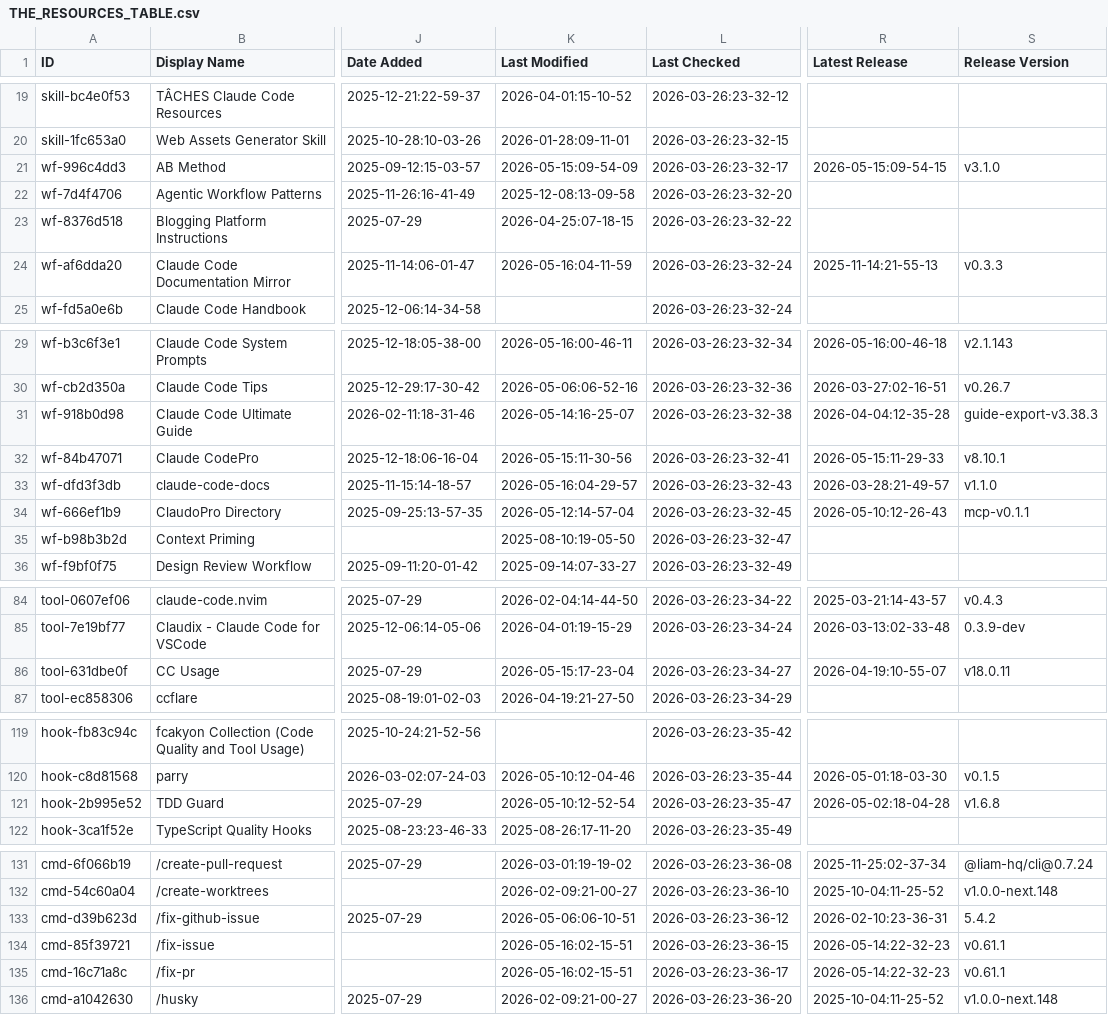
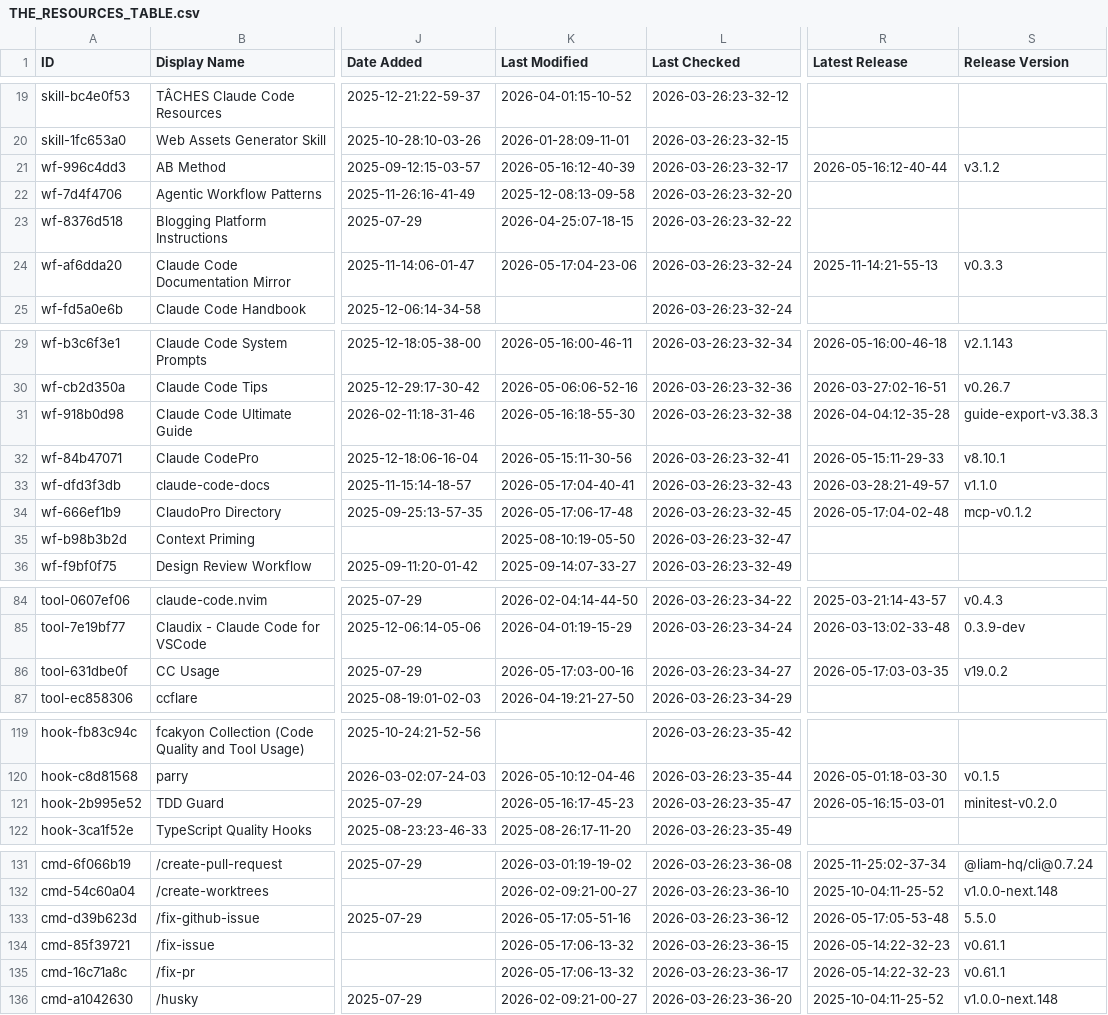
Before and after one commit to nothingtosurprise/awesome-claude-code, a CSV file: THE_RESOURCES_TABLE.csv, drawn as a sheet; only a part is shown, gaps mark what is left out; the diff covers the shown part only; the diff names each change by its address in the sheet, - before the commit and + after, or states it on an @@ line.

```diff
--- a/THE_RESOURCES_TABLE.csv
+++ b/THE_RESOURCES_TABLE.csv
-K21 (Last Modified): 2026-05-15:09-54-09
+K21 (Last Modified): 2026-05-16:12-40-39
-R21 (Latest Release): 2026-05-15:09-54-15
+R21 (Latest Release): 2026-05-16:12-40-44
-S21 (Release Version): v3.1.0
+S21 (Release Version): v3.1.2
-K24 (Last Modified): 2026-05-16:04-11-59
+K24 (Last Modified): 2026-05-17:04-23-06
-K31 (Last Modified): 2026-05-14:16-25-07
+K31 (Last Modified): 2026-05-16:18-55-30
-K33 (Last Modified): 2026-05-16:04-29-57
+K33 (Last Modified): 2026-05-17:04-40-41
-K34 (Last Modified): 2026-05-12:14-57-04
+K34 (Last Modified): 2026-05-17:06-17-48
-R34 (Latest Release): 2026-05-10:12-26-43
+R34 (Latest Release): 2026-05-17:04-02-48
-S34 (Release Version): mcp-v0.1.1
+S34 (Release Version): mcp-v0.1.2
-K86 (Last Modified): 2026-05-15:17-23-04
+K86 (Last Modified): 2026-05-17:03-00-16
-R86 (Latest Release): 2026-04-19:10-55-07
+R86 (Latest Release): 2026-05-17:03-03-35
-S86 (Release Version): v18.0.11
+S86 (Release Version): v19.0.2
-K121 (Last Modified): 2026-05-10:12-52-54
+K121 (Last Modified): 2026-05-16:17-45-23
-R121 (Latest Release): 2026-05-02:18-04-28
+R121 (Latest Release): 2026-05-16:15-03-01
-S121 (Release Version): v1.6.8
+S121 (Release Version): minitest-v0.2.0
-K133 (Last Modified): 2026-05-06:06-10-51
+K133 (Last Modified): 2026-05-17:05-51-16
-R133 (Latest Release): 2026-02-10:23-36-31
+R133 (Latest Release): 2026-05-17:05-53-48
-S133 (Release Version): 5.4.2
+S133 (Release Version): 5.5.0
-K134:K135 (Last Modified): 2026-05-16:02-15-51
+K134:K135 (Last Modified): 2026-05-17:06-13-32
```
Also changed, not shown: 25 edited cells elsewhere in this file.
